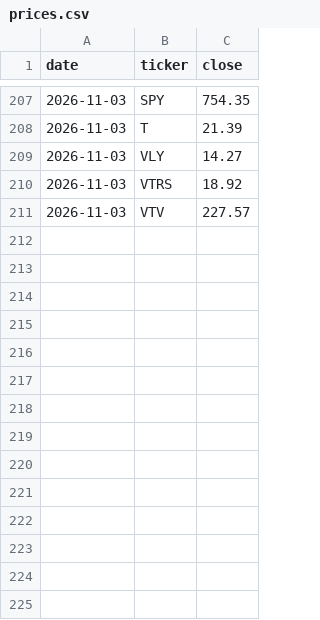
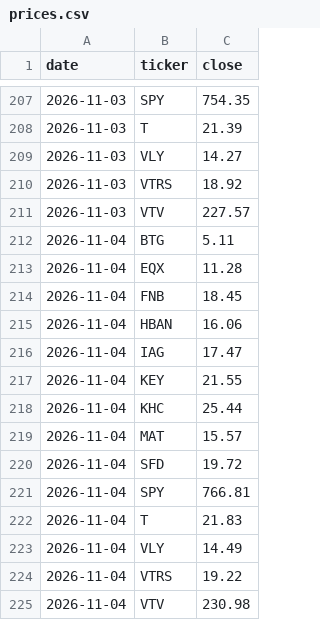
Before and after one commit to craigwmc2/Default, a CSV file: prices/prices.csv, drawn as a sheet; only a part is shown, gaps mark what is left out; the diff names each change by its address in the sheet, - before the commit and + after, or states it on an @@ line.

Commit message:
Update prices

```diff
--- a/prices/prices.csv
+++ b/prices/prices.csv
+row 212: 2026-11-04 | BTG | 5.11
+row 213: 2026-11-04 | EQX | 11.28
+row 214: 2026-11-04 | FNB | 18.45
+row 215: 2026-11-04 | HBAN | 16.06
+row 216: 2026-11-04 | IAG | 17.47
+row 217: 2026-11-04 | KEY | 21.55
+row 218: 2026-11-04 | KHC | 25.44
+row 219: 2026-11-04 | MAT | 15.57
+row 220: 2026-11-04 | SFD | 19.72
+row 221: 2026-11-04 | SPY | 766.81
+row 222: 2026-11-04 | T | 21.83
+row 223: 2026-11-04 | VLY | 14.49
+row 224: 2026-11-04 | VTRS | 19.22
+row 225: 2026-11-04 | VTV | 230.98
```
